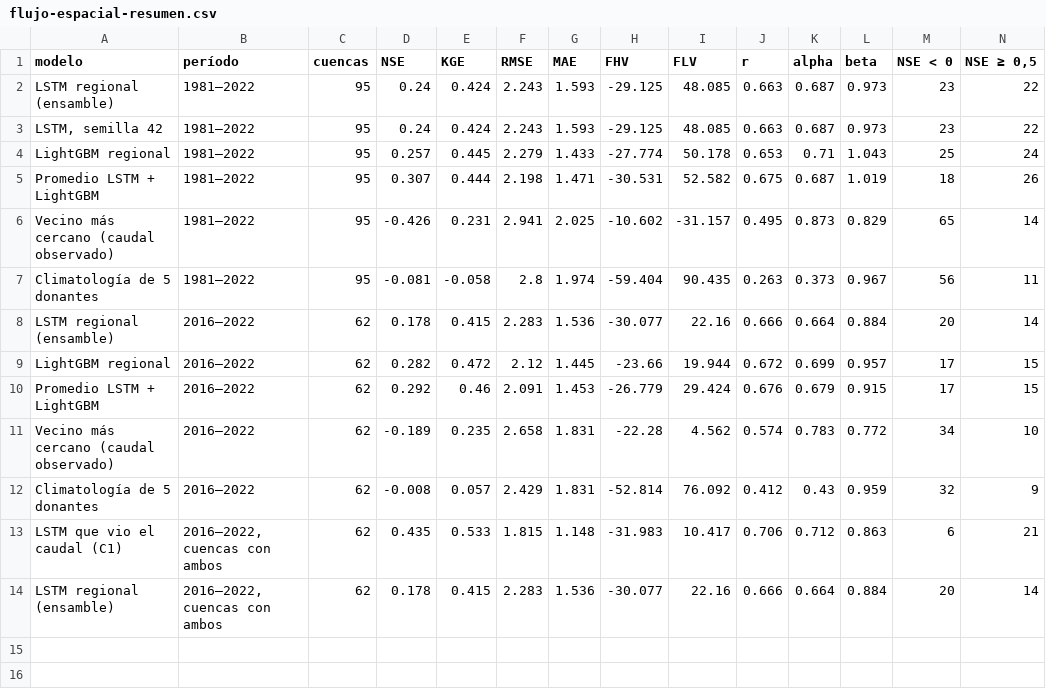
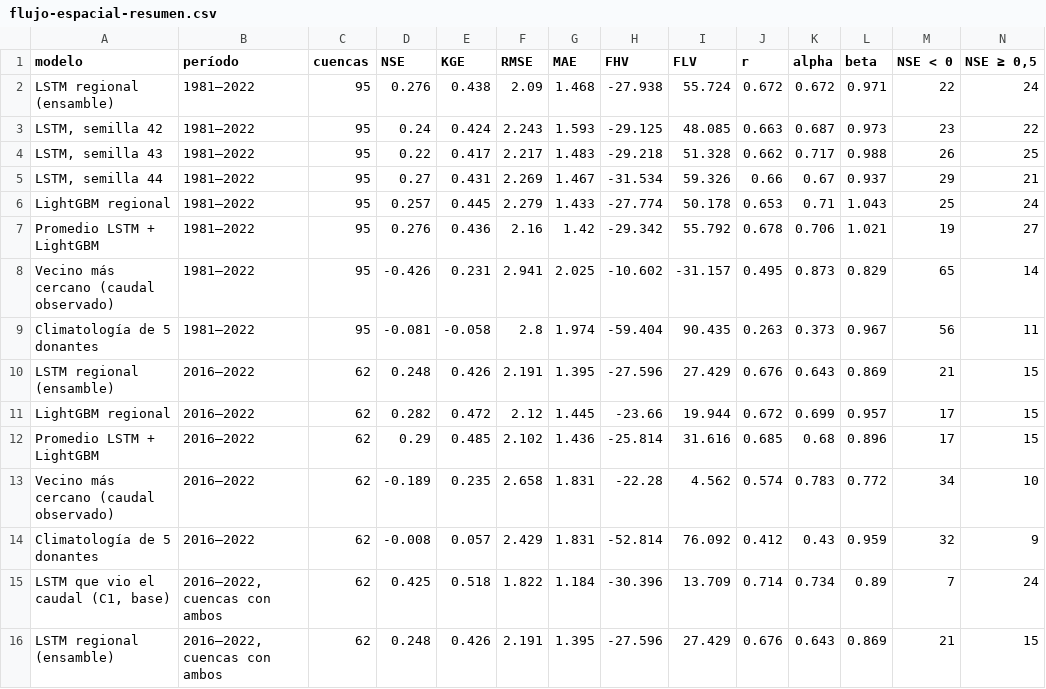
Before and after one commit to leodie1615/Proyecto-final-ADL, a CSV file: docs/flujo-espacial-resumen.csv, drawn as a sheet; only a part is shown; removed rows and columns are numbered as before the commit, all else as after; rows hold the shown columns only; the diff names each change by its address in the sheet, - before the commit and + after, or states it on an @@ line.

```diff
--- a/docs/flujo-espacial-resumen.csv
+++ b/docs/flujo-espacial-resumen.csv
-row 2: LSTM regional (ensamble) | 1981–2022 | 95 | 0.24 | 0.424 | 2.243 | 1.593 | -29.125 | 48.085 | 0.663 | 0.687 | 0.973 | 23 | 22
+row 2: LSTM regional (ensamble) | 1981–2022 | 95 | 0.276 | 0.438 | 2.09 | 1.468 | -27.938 | 55.724 | 0.672 | 0.672 | 0.971 | 22 | 24
+row 4: LSTM, semilla 43 | 1981–2022 | 95 | 0.22 | 0.417 | 2.217 | 1.483 | -29.218 | 51.328 | 0.662 | 0.717 | 0.988 | 26 | 25
+row 5: LSTM, semilla 44 | 1981–2022 | 95 | 0.27 | 0.431 | 2.269 | 1.467 | -31.534 | 59.326 | 0.66 | 0.67 | 0.937 | 29 | 21
-row 5: Promedio LSTM + LightGBM | 1981–2022 | 95 | 0.307 | 0.444 | 2.198 | 1.471 | -30.531 | 52.582 | 0.675 | 0.687 | 1.019 | 18 | 26
+row 7: Promedio LSTM + LightGBM | 1981–2022 | 95 | 0.276 | 0.436 | 2.16 | 1.42 | -29.342 | 55.792 | 0.678 | 0.706 | 1.021 | 19 | 27
-row 8: LSTM regional (ensamble) | 2016–2022 | 62 | 0.178 | 0.415 | 2.283 | 1.536 | -30.077 | 22.16 | 0.666 | 0.664 | 0.884 | 20 | 14
+row 10: LSTM regional (ensamble) | 2016–2022 | 62 | 0.248 | 0.426 | 2.191 | 1.395 | -27.596 | 27.429 | 0.676 | 0.643 | 0.869 | 21 | 15
-D12 (NSE): 0.292
+D12 (NSE): 0.29
-E12 (KGE): 0.46
+E12 (KGE): 0.485
-F12 (RMSE): 2.091
+F12 (RMSE): 2.102
-G12 (MAE): 1.453
+G12 (MAE): 1.436
-H12 (FHV): -26.779
+H12 (FHV): -25.814
-I12 (FLV): 29.424
+I12 (FLV): 31.616
-J12 (r): 0.676
+J12 (r): 0.685
-K12 (alpha): 0.679
+K12 (alpha): 0.68
-L12 (beta): 0.915
+L12 (beta): 0.896
-row 13: LSTM que vio el caudal (C1) | 2016–2022, cuencas con ambos | 62 | 0.435 | 0.533 | 1.815 | 1.148 | -31.983 | 10.417 | 0.706 | 0.712 | 0.863 | 6 | 21
-row 14: LSTM regional (ensamble) | 2016–2022, cuencas con ambos | 62 | 0.178 | 0.415 | 2.283 | 1.536 | -30.077 | 22.16 | 0.666 | 0.664 | 0.884 | 20 | 14
+row 15: LSTM que vio el caudal (C1, base) | 2016–2022, cuencas con ambos | 62 | 0.425 | 0.518 | 1.822 | 1.184 | -30.396 | 13.709 | 0.714 | 0.734 | 0.89 | 7 | 24
+row 16: LSTM regional (ensamble) | 2016–2022, cuencas con ambos | 62 | 0.248 | 0.426 | 2.191 | 1.395 | -27.596 | 27.429 | 0.676 | 0.643 | 0.869 | 21 | 15
```
Also changed, not shown: docs/flujo-espacial-cuencas.csv, 15 other files.
